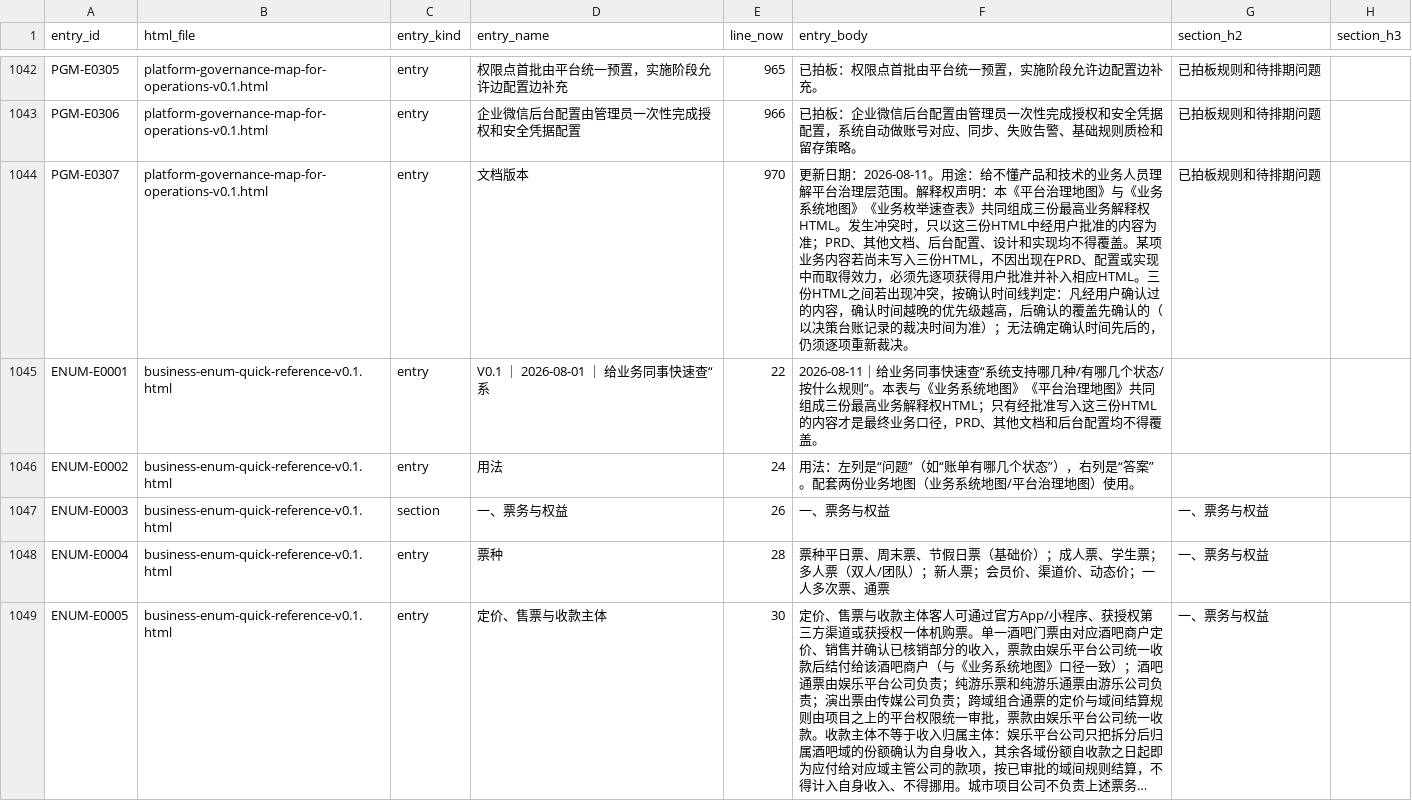
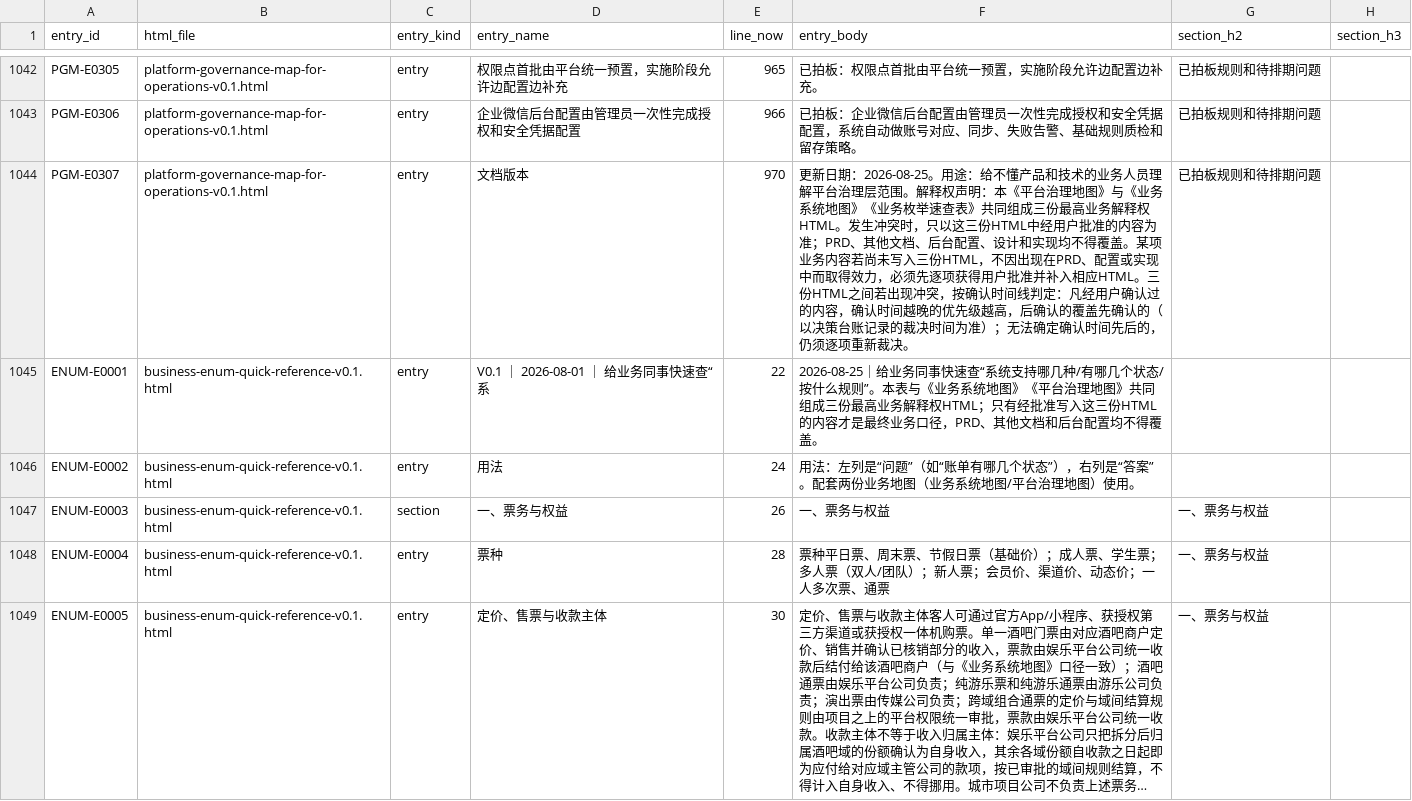
Before and after one commit to jxh1979/mall, a CSV file: docs/prd-audit/entry-registry.csv, drawn as a sheet; only a part is shown, gaps mark what is left out; long unchanged cells end in …; the diff covers the shown part only.

```diff
--- a/docs/prd-audit/entry-registry.csv
+++ b/docs/prd-audit/entry-registry.csv
@@ -1043,4 +1043,4 @@ PGM-E0305,platform-governance-map-for-operations-v0.1.html,entry,权限点首批
 PGM-E0306,platform-governance-map-for-operations-v0.1.html,entry,企业微信后台配置由管理员一次性完成授权和安全凭据配置,966,已拍板：企业微信后台配置由管理员一次性完成授权和安全凭据配置，系统自动做账号对应、同步、失败告警、基础规则质检和留存策略。,已拍板规则和待排期问题,
-PGM-E0307,platform-governance-map-for-operations-v0.1.html,entry,文档版本,970,更新日期：2026-08-11。用途：给不懂产品和技术的业务人员理解平台治理层范围。解释权声明：本《平台治理地图》与《业务系统地图》《业务枚举速查表》共同组成三份最高业务解释权HTML。发生冲突时，只以这三份HTML中经用户批准的内容为准；PRD、其他文档、后台配置、设计和实现均不得覆盖。某项业务内容若尚未写入三份HTML，不因出现在PRD、配置或实现中而取得效力，必须先逐项获得用户批准并补入相应HTML。三份HTML之间若出现冲突，按确认时间线判定：凡经用户确认过的内容，确认时间越晚的优先级越高，后确认的覆盖先确认的（以决策台账记录的裁决时间为准）；无法确定确认时间先后的，仍须逐项重新裁决。,已拍板规则和待排期问题,
-ENUM-E0001,business-enum-quick-reference-v0.1.html,entry,V0.1 ｜ 2026-08-01 ｜ 给业务同事快速查“系,22,2026-08-11｜给业务同事快速查“系统支持哪几种/有哪几个状态/按什么规则”。本表与《业务系统地图》《平台治理地图》共同组成三份最高业务解释权HTML；只有经批准写入这三份HTML的内容才是最终业务口径，PRD、其他文档和后台配置均不得覆盖。,,
+PGM-E0307,platform-governance-map-for-operations-v0.1.html,entry,文档版本,970,更新日期：2026-08-25。用途：给不懂产品和技术的业务人员理解平台治理层范围。解释权声明：本《平台治理地图》与《业务系统地图》《业务枚举速查表》共同组成三份最高业务解释权HTML。发生冲突时，只以这三份HTML中经用户批准的内容为准；PRD、其他文档、后台配置、设计和实现均不得覆盖。某项业务内容若尚未写入三份HTML，不因出现在PRD、配置或实现中而取得效力，必须先逐项获得用户批准并补入相应HTML。三份HTML之间若出现冲突，按确认时间线判定：凡经用户确认过的内容，确认时间越晚的优先级越高，后确认的覆盖先确认的（以决策台账记录的裁决时间为准）；无法确定确认时间先后的，仍须逐项重新裁决。,已拍板规则和待排期问题,
+ENUM-E0001,business-enum-quick-reference-v0.1.html,entry,V0.1 ｜ 2026-08-01 ｜ 给业务同事快速查“系,22,2026-08-25｜给业务同事快速查“系统支持哪几种/有哪几个状态/按什么规则”。本表与《业务系统地图》《平台治理地图》共同组成三份最高业务解释权HTML；只有经批准写入这三份HTML的内容才是最终业务口径，PRD、其他文档和后台配置均不得覆盖。,,
 "ENUM-E0002","business-enum-quick-reference-v0.1.html","entry","用法",24,"用法：左列是“问题”（如“账单有哪几个状态”），右列是“答案”。配套两份业务地图（业务系统地图/平台治理地图）使用。","",""
```
Also changed, not shown: 13 edited cells elsewhere in this file, docs/prd-audit/authority-rule-ledger.csv, 4 other files.
